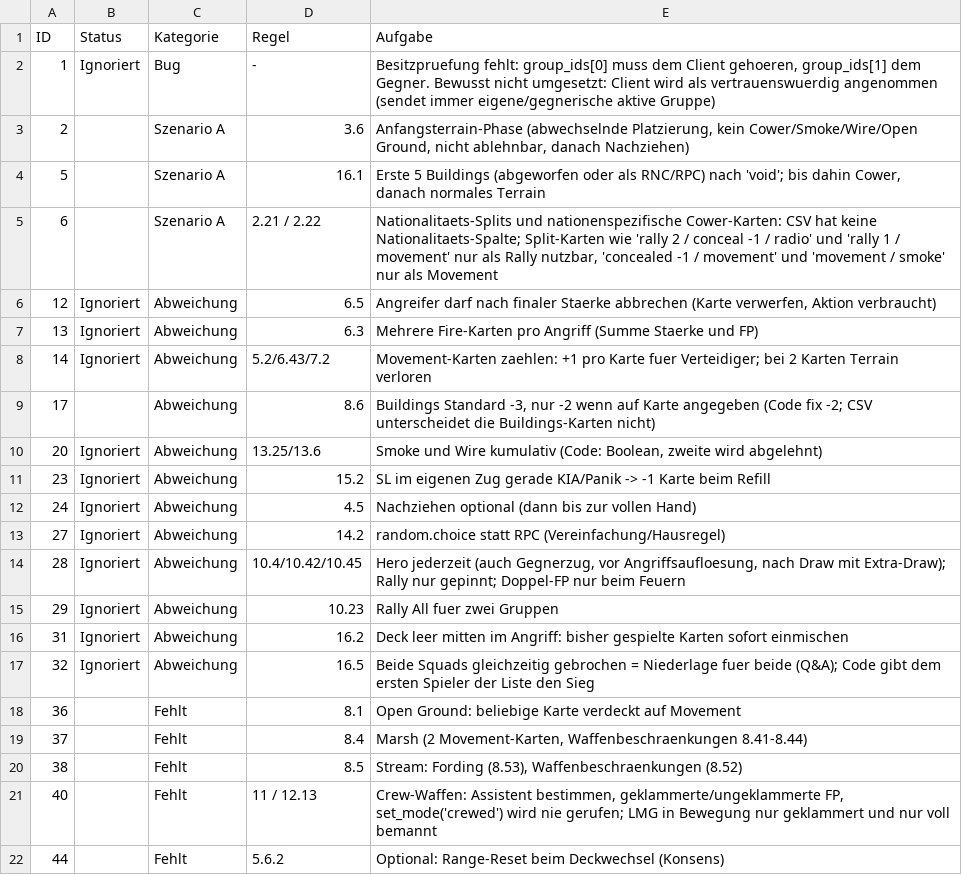
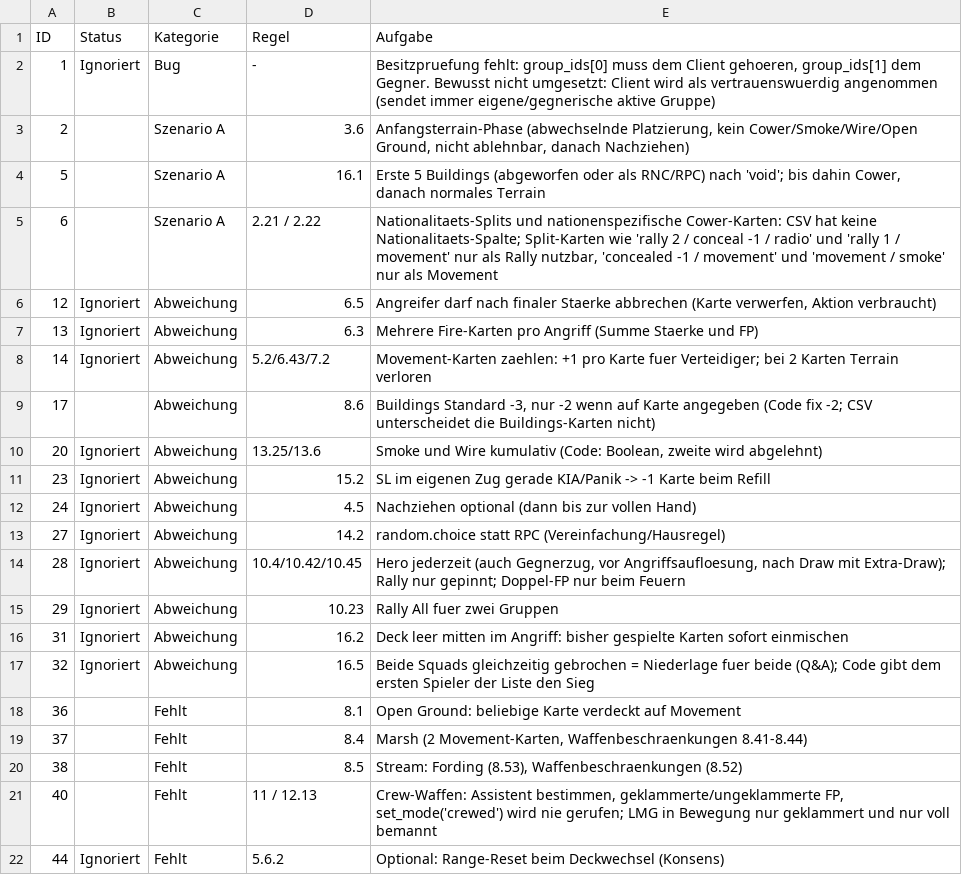
Before and after one commit to Ultimatthi/up-front, a CSV file: TODO.csv, drawn as a sheet.

Commit message:
ignored range reset on deck change

```diff
--- a/TODO.csv
+++ b/TODO.csv
@@ -21,2 +21,2 @@
 40;;Fehlt;11 / 12.13;"Crew-Waffen: Assistent bestimmen, geklammerte/ungeklammerte FP, set_mode('crewed') wird nie gerufen; LMG in Bewegung nur geklammert und nur voll bemannt";;;;
-44;;Fehlt;5.6.2;Optional: Range-Reset beim Deckwechsel (Konsens);;;;
+44;Ignoriert;Fehlt;5.6.2;Optional: Range-Reset beim Deckwechsel (Konsens);;;;
```
